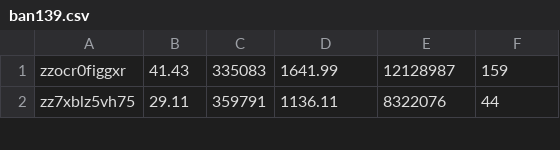
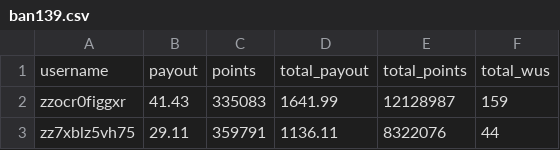
Before and after one commit to TurtleByte/bananocalculator, a CSV file: ban139.csv, drawn as a sheet; only a part is shown; the diff names each change by its address in the sheet, - before the commit and + after, or states it on an @@ line.

```diff
--- a/ban139.csv
+++ b/ban139.csv
+row 1: username | payout | points | total_payout | total_points | total_wus
```
Also changed, not shown: 2 other files.
